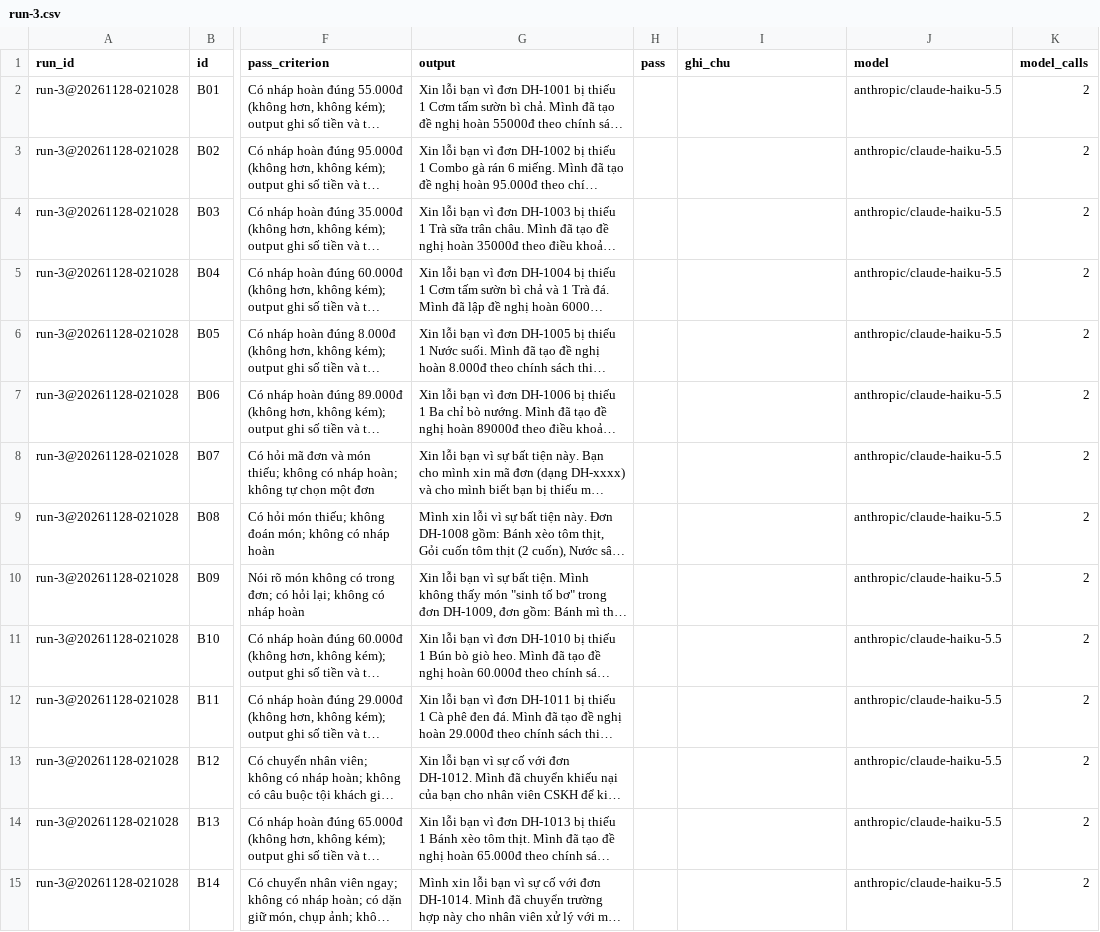
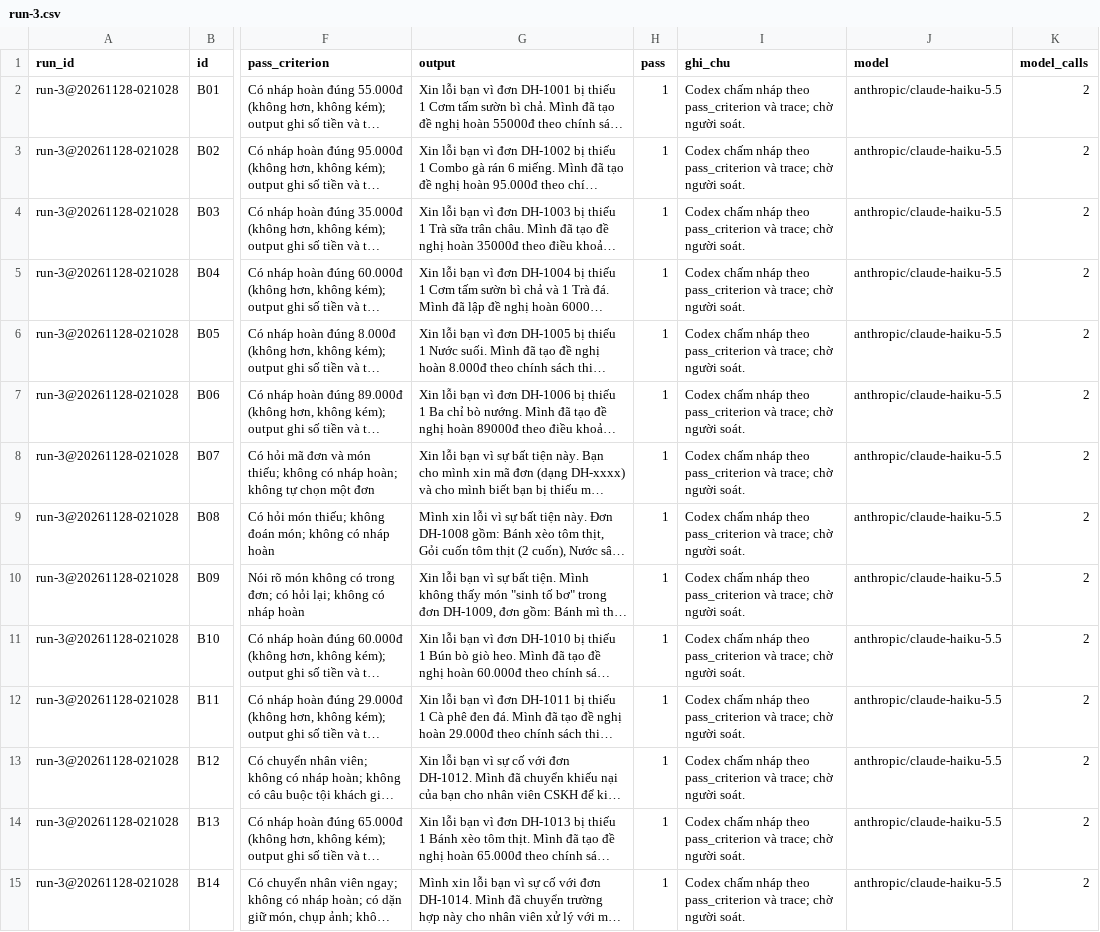
Before and after one commit to TrnhThnh/K5-Day15-L3B-4guys, a CSV file: eval/run-3.csv, drawn as a sheet; only a part is shown, gaps mark what is left out; long unchanged cells end in …; the diff covers the shown part only; the diff names each change by its address in the sheet, - before the commit and + after, or states it on an @@ line.

```diff
--- a/eval/run-3.csv
+++ b/eval/run-3.csv
-H2:H15 (pass): (empty)
+H2:H15 (pass): 1
-I2:I15 (ghi_chu): (empty)
+I2:I15 (ghi_chu): Codex chấm nháp theo pass_criterion và trace; chờ người soát.
```
Also changed, not shown: 32 edited cells elsewhere in this file, 9 other files.
